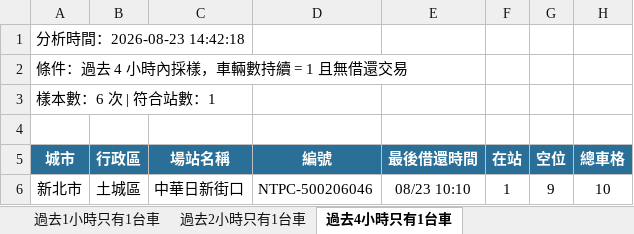
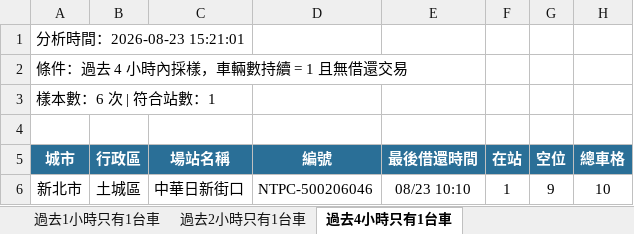
Before and after one commit to hippop3c/fixedbike, an Excel workbook: stale.xlsx, sheet 過去4小時只有1台車, drawn as a sheet; values as stored, in another font and other column widths than the file's, no borders; the diff names each change by its address in the sheet, - before the commit and + after, or states it on an @@ line.

```diff
--- a/stale.xlsx (sheet 過去4小時只有1台車)
+++ b/stale.xlsx (sheet 過去4小時只有1台車)
-A1 (城市): 分析時間：2026-08-23 14:42:18
+A1 (城市): 分析時間：2026-08-23 15:21:01
```
Also changed, not shown: sheet 過去1小時只有1台車, sheet 過去2小時只有1台車, 3 other files.
